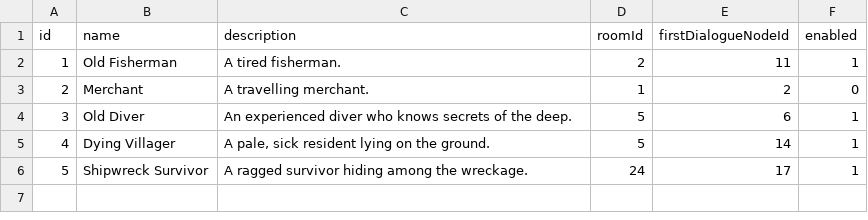
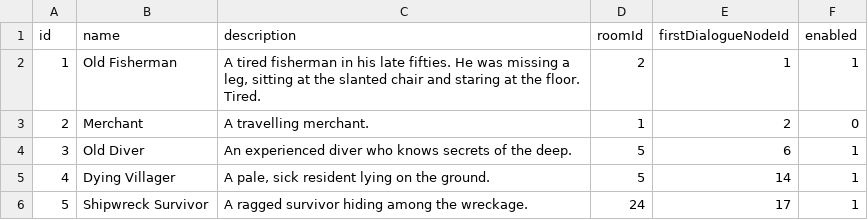
Before and after one commit to Anthonynaa/Fishwalker, a CSV file: FishWalker/Npcs.csv, drawn as a sheet.

```diff
--- a/FishWalker/Npcs.csv
+++ b/FishWalker/Npcs.csv
@@ -1,3 +1,3 @@
 id;name;description;roomId;firstDialogueNodeId;enabled
-1;Old Fisherman;A tired fisherman.;2;11;1
+1;Old Fisherman;A tired fisherman in his late fifties. He was missing a leg, sitting at the slanted chair and staring at the floor. Tired.;2;1;1
 2;Merchant;A travelling merchant.;1;2;0
```
Also changed, not shown: FishWalker/DialogueChoices.csv, FishWalker/DialogueNodes.csv, 27 other files.
